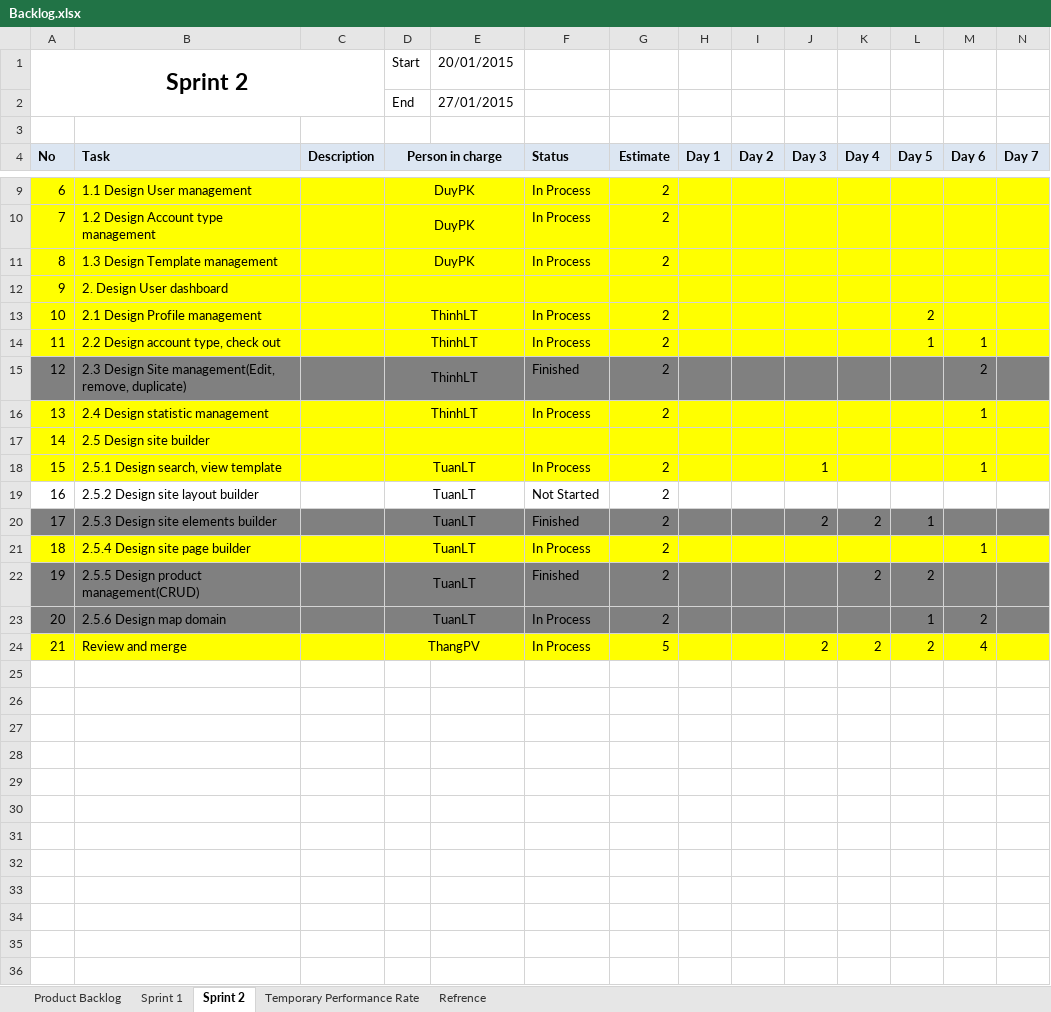
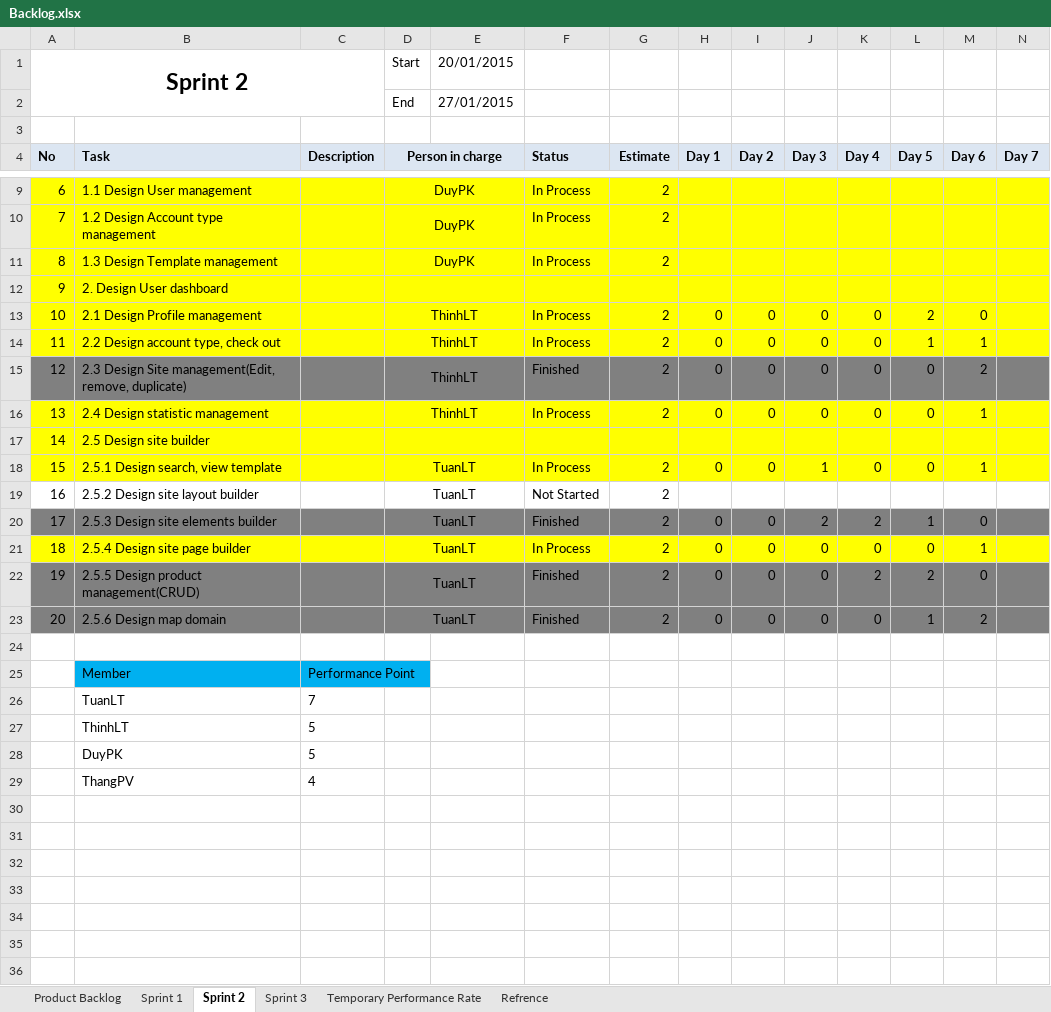
Before and after one commit to phamvanthang310/caps-team7-fu, an Excel workbook: Document/Backlog.xlsx, sheet Sprint 2, drawn as a sheet; only a part is shown, gaps mark what is left out; values as stored, in another font and other column widths than the file's, no borders; removed rows and columns are numbered as before the commit, all else as after; the diff covers the shown part only; the diff names each change by its address in the sheet, - before the commit and + after, or states it on an @@ line.

```diff
--- a/Document/Backlog.xlsx (sheet Sprint 2)
+++ b/Document/Backlog.xlsx (sheet Sprint 2)
+sheet tab: Sprint 3
-H13:H16 (Day 1): (empty)
+H13:H16 (Day 1): 0
-I13:I16 (Day 2): (empty)
+I13:I16 (Day 2): 0
-J13:J16 (Day 3): (empty)
+J13:J16 (Day 3): 0
-K13:K16 (Day 4): (empty)
+K13:K16 (Day 4): 0
-M13 (Day 6): (empty)
+M13 (Day 6): 0
-L15:L16 (Day 5): (empty)
+L15:L16 (Day 5): 0
-H18 (Day 1): (empty)
+H18 (Day 1): 0
-I18 (Day 2): (empty)
+I18 (Day 2): 0
-K18 (Day 4): (empty)
+K18 (Day 4): 0
-L18 (Day 5): (empty)
+L18 (Day 5): 0
-H20:H23 (Day 1): (empty)
+H20:H23 (Day 1): 0
-I20:I23 (Day 2): (empty)
+I20:I23 (Day 2): 0
-M20 (Day 6): (empty)
+M20 (Day 6): 0
-J21:J23 (Day 3): (empty)
+J21:J23 (Day 3): 0
-K21 (Day 4): (empty)
+K21 (Day 4): 0
-L21 (Day 5): (empty)
+L21 (Day 5): 0
-M22 (Day 6): (empty)
+M22 (Day 6): 0
-F23 (Status): In Process
+F23 (Status): Finished
-K23 (Day 4): (empty)
+K23 (Day 4): 0
-row 24: 21 | Review and merge |  | ThangPV |  | In Process | 5 |  |  | 2 | 2 | 2 | 4
-row 25: (empty)
+row 25:  | Member | Performance Point
-B25:C25 fill: none
+B25:C25 fill: #00B0F0
-row 26: (empty)
+row 26:  | TuanLT | 7
-row 27: (empty)
+row 27:  | ThinhLT | 5
-row 28: (empty)
+row 28:  | DuyPK | 5
-row 29: (empty)
+row 29:  | ThangPV | 4
-row 31: (empty)
-row 32: (empty)
-row 33: (empty)
-row 34: (empty)
-row 35: (empty)
-row 36: (empty)
```
Also changed, not shown: 14 removed rows and 11 edited cells elsewhere in this sheet, sheet Temporary Performance Rate.
